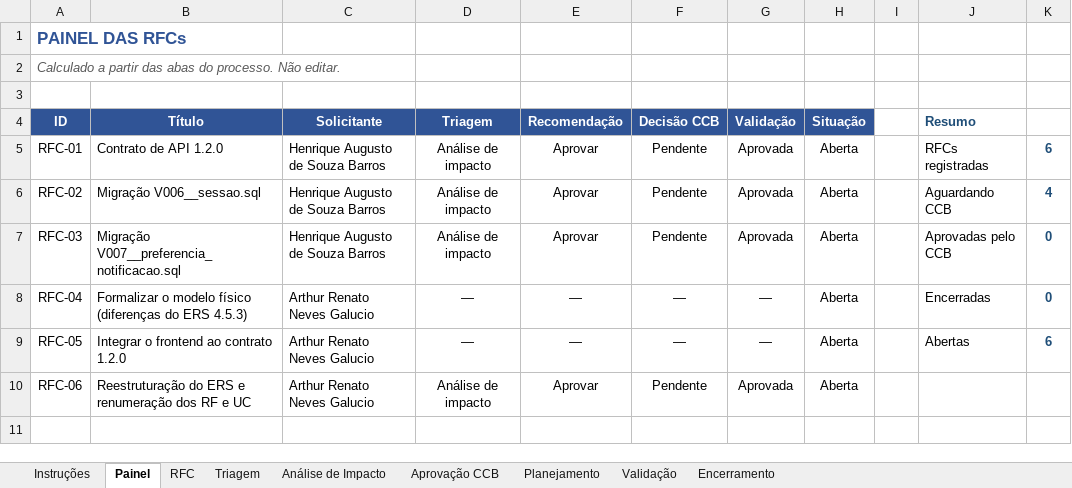
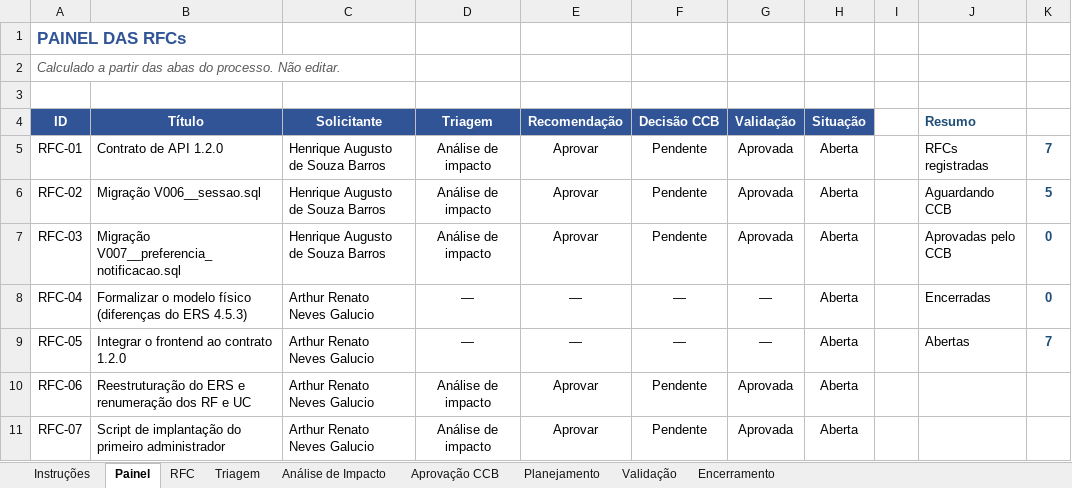
Before and after one commit to GustavoPaes20/TrayCheck, an Excel workbook: docs/pcm/PCM_TrayCheck.xlsx, sheet Painel, drawn as a sheet; values as stored, in another font and other column widths than the file's, no borders; conditional formats not drawn; the diff names each change by its address in the sheet, - before the commit and + after, or states it on an @@ line.

```diff
--- a/docs/pcm/PCM_TrayCheck.xlsx (sheet Painel)
+++ b/docs/pcm/PCM_TrayCheck.xlsx (sheet Painel)
-K5: 6
+K5: 7
-K6: 4
+K6: 5
-K9: 6
+K9: 7
+row 11: RFC-07 | Script de implantação do primeiro administrador | Arthur Renato Neves Galucio | Análise de impacto | Aprovar | Pendente | Aprovada | Aberta
```
Also changed, not shown: sheet RFC, sheet Triagem, sheet Análise de Impacto, sheet Planejamento, sheet Encerramento, sheet Validação, 2 more sheets, docs/Controle_ICs_v03.xlsx, 4 other files.
